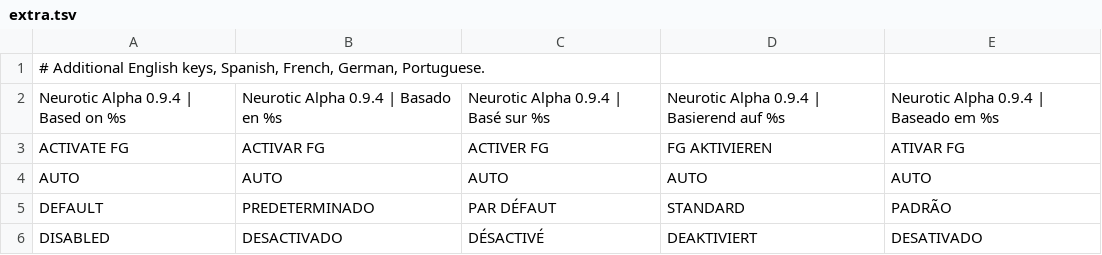
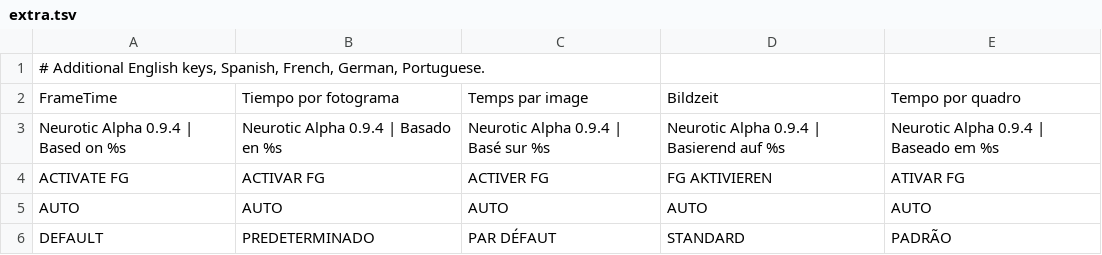
Before and after one commit to MagicalPrincessUnicorn/NeuRotic-an-OptiScaler-DLSSNR-fork, a TSV file: OptiScaler/menu/locales/extra.tsv, drawn as a sheet; only a part is shown; the shorter side is filled out with more unchanged rows; the diff names each change by its address in the sheet, - before the commit and + after, or states it on an @@ line.

Commit message:
Fix language row context and translate frame-time graph label

```diff
--- a/OptiScaler/menu/locales/extra.tsv
+++ b/OptiScaler/menu/locales/extra.tsv
+row 2: FrameTime | Tiempo por fotograma | Temps par image | Bildzeit | Tempo por quadro
```
Also changed, not shown: 7 other files.
